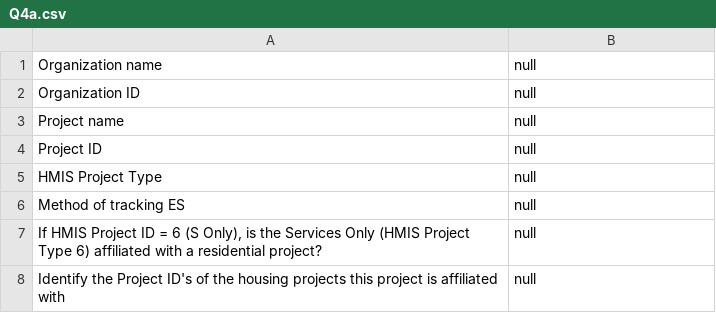
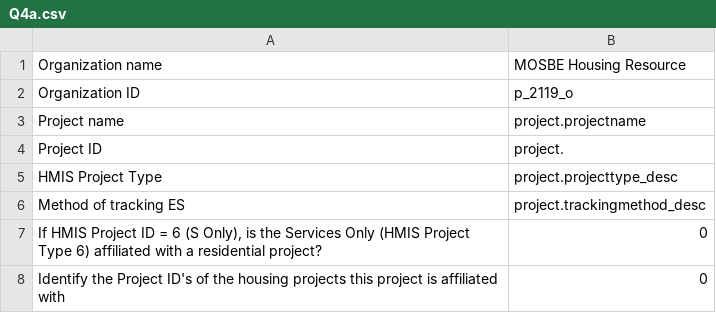
Before and after one commit to servinglynk/hslynk-open-source, a CSV file: hmis-hud-reports/Q4a.csv, drawn as a sheet.

```diff
--- a/hmis-hud-reports/Q4a.csv
+++ b/hmis-hud-reports/Q4a.csv
@@ -1,8 +1,8 @@
-Organization name,null
-Organization ID,null
-Project name,null
-Project ID,null
-HMIS Project Type,null
-Method of tracking ES,null
-"If HMIS Project ID = 6 (S Only), is the Services Only (HMIS Project Type 6) affiliated with a residential project?",null
-Identify the Project ID's of the housing projects this project is affiliated with,null
+Organization name,MOSBE Housing Resource
+Organization ID,p_2119_o
+Project name,project.projectname
+Project ID,project.
+HMIS Project Type,project.projecttype_desc
+Method of tracking ES,project.trackingmethod_desc
+"If HMIS Project ID = 6 (S Only), is the Services Only (HMIS Project Type 6) affiliated with a residential project?",0
+Identify the Project ID's of the housing projects this project is affiliated with,0
```
Also changed, not shown: hmis-hud-reports/Q5a.csv, hmis-hud-reports/q25i.csv, 25 other files.
